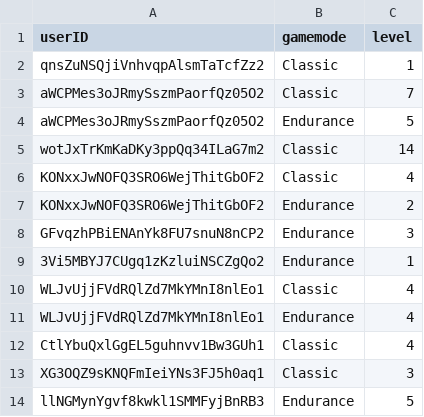
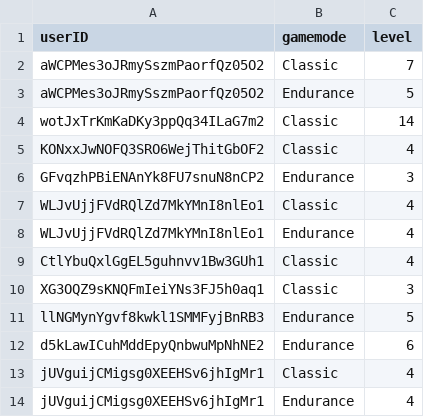
Before and after one commit to haveneersrobin/quickmaths, a CSV file: parser/highestLevels.csv, drawn as a sheet; only a part is shown; the shorter side is filled out with more unchanged rows; the diff covers the shown part only.

```diff
--- a/parser/highestLevels.csv
+++ b/parser/highestLevels.csv
@@ -1,3 +1,2 @@
 userID,gamemode,level
-qnsZuNSQjiVnhvqpAlsmTaTcfZz2,Classic,1
 aWCPMes3oJRmySszmPaorfQz05O2,Classic,7
@@ -6,5 +5,3 @@ wotJxTrKmKaDKy3ppQq34ILaG7m2,Classic,14
 KONxxJwNOFQ3SRO6WejThitGbOF2,Classic,4
-KONxxJwNOFQ3SRO6WejThitGbOF2,Endurance,2
 GFvqzhPBiENAnYk8FU7snuN8nCP2,Endurance,3
-3Vi5MBYJ7CUgq1zKzluiNSCZgQo2,Endurance,1
 WLJvUjjFVdRQlZd7MkYMnI8nlEo1,Classic,4
```
Also changed, not shown: 10 removed rows elsewhere in this file.
